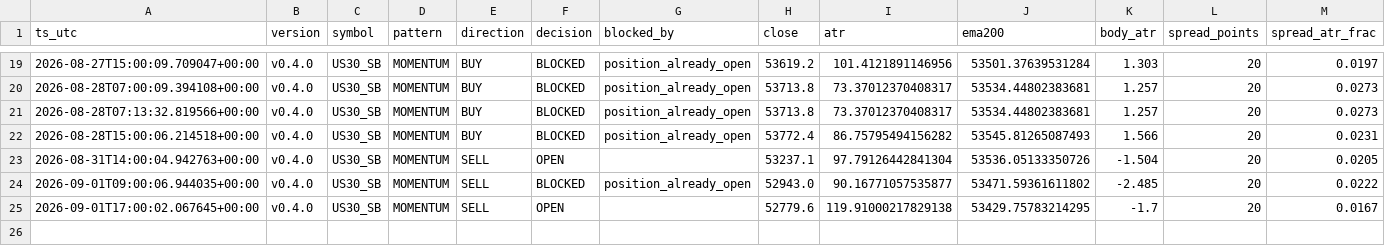
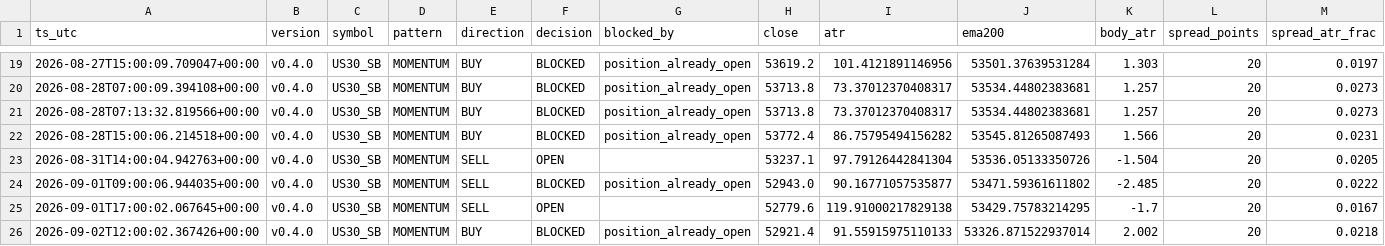
Before and after one commit to jorgenofuentes/tb-logs, a CSV file: signals_US30_SB_v0.4.0.csv, drawn as a sheet; only a part is shown, gaps mark what is left out; rows hold the shown columns only; the diff names each change by its address in the sheet, - before the commit and + after, or states it on an @@ line.

```diff
--- a/signals_US30_SB_v0.4.0.csv
+++ b/signals_US30_SB_v0.4.0.csv
+row 26: 2026-09-02T12:00:02.367426+00:00 | v0.4.0 | US30_SB | MOMENTUM | BUY | BLOCKED | position_already_open | 52921.4 | 91.55915975110133 | 53326.871522937014 | 2.002 | 20 | 0.0218
```
Also changed, not shown: trades_closed_US30_SB_v0.4.0.csv, 3 other files.
